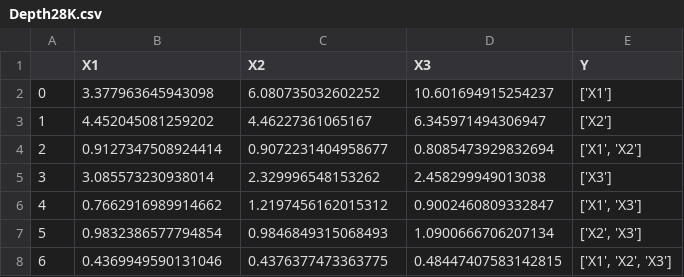
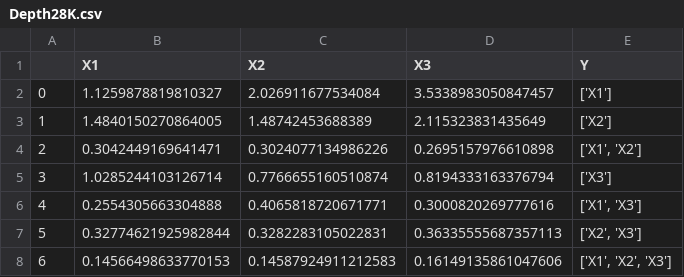
Before and after one commit to Bedxxe/clavibacter, a CSV file: scripts-tda/Depth28K.csv, drawn as a sheet.

Commit message:
add Depth

```diff
--- a/scripts-tda/Depth28K.csv
+++ b/scripts-tda/Depth28K.csv
@@ -1,8 +1,8 @@
 ,X1,X2,X3,Y
-0,3.377963645943098,6.080735032602252,10.601694915254237,['X1']
-1,4.452045081259202,4.46227361065167,6.345971494306947,['X2']
-2,0.9127347508924414,0.9072231404958677,0.8085473929832694,"['X1', 'X2']"
-3,3.085573230938014,2.329996548153262,2.458299949013038,['X3']
-4,0.7662916989914662,1.2197456162015312,0.9002460809332847,"['X1', 'X3']"
-5,0.9832386577794854,0.9846849315068493,1.0900666706207134,"['X2', 'X3']"
-6,0.4369949590131046,0.4376377473363775,0.48447407583142815,"['X1', 'X2', 'X3']"
+0,1.1259878819810327,2.026911677534084,3.5338983050847457,['X1']
+1,1.4840150270864005,1.48742453688389,2.115323831435649,['X2']
+2,0.3042449169641471,0.3024077134986226,0.2695157976610898,"['X1', 'X2']"
+3,1.0285244103126714,0.7766655160510874,0.8194333163376794,['X3']
+4,0.2554305663304888,0.4065818720671771,0.3000820269777616,"['X1', 'X3']"
+5,0.32774621925982844,0.3282283105022831,0.36335555687357113,"['X2', 'X3']"
+6,0.14566498633770153,0.14587924911212583,0.16149135861047606,"['X1', 'X2', 'X3']"
```
Also changed, not shown: 1 other file.
